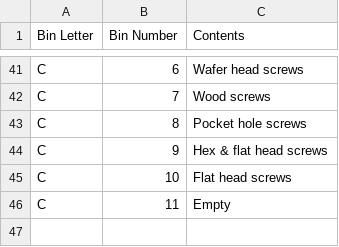
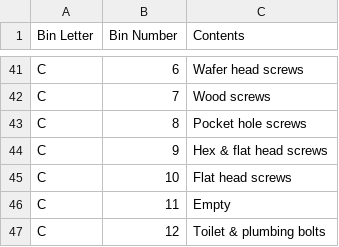
Before and after one commit to rhkim1292/asti-inventory, a CSV file: inventory.csv, drawn as a sheet; only a part is shown, gaps mark what is left out; the diff names each change by its address in the sheet, - before the commit and + after, or states it on an @@ line.

```diff
--- a/inventory.csv
+++ b/inventory.csv
+row 47: C | 12 | Toilet & plumbing bolts
```
Also changed, not shown: inventory-detail.csv, 1 other file.
